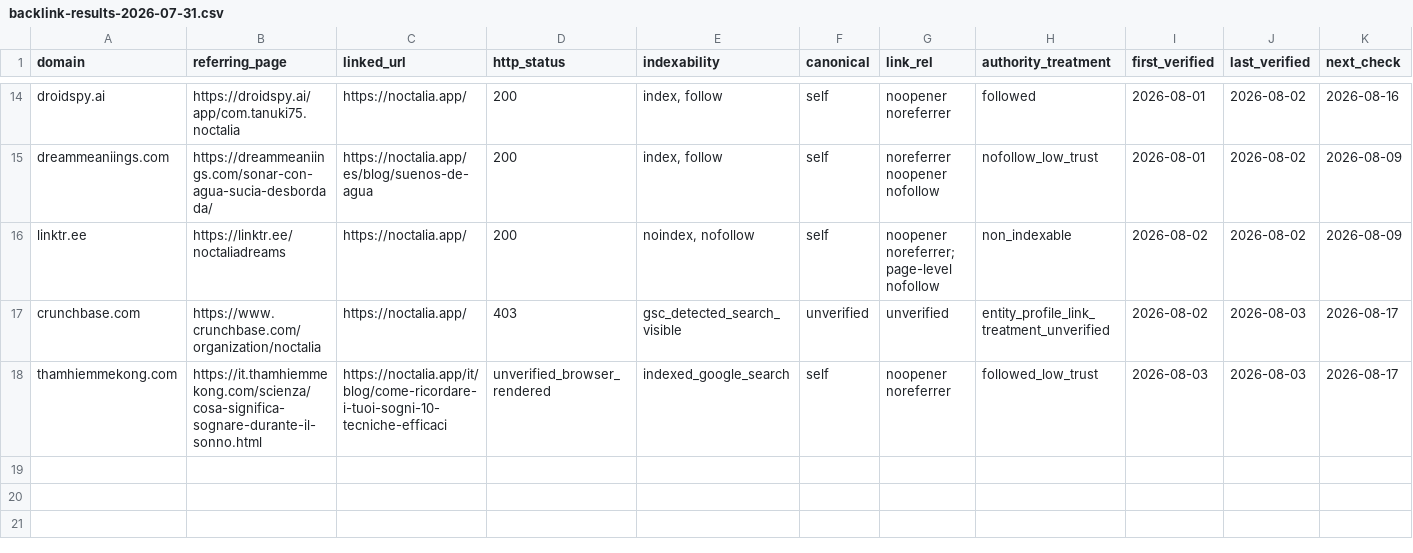
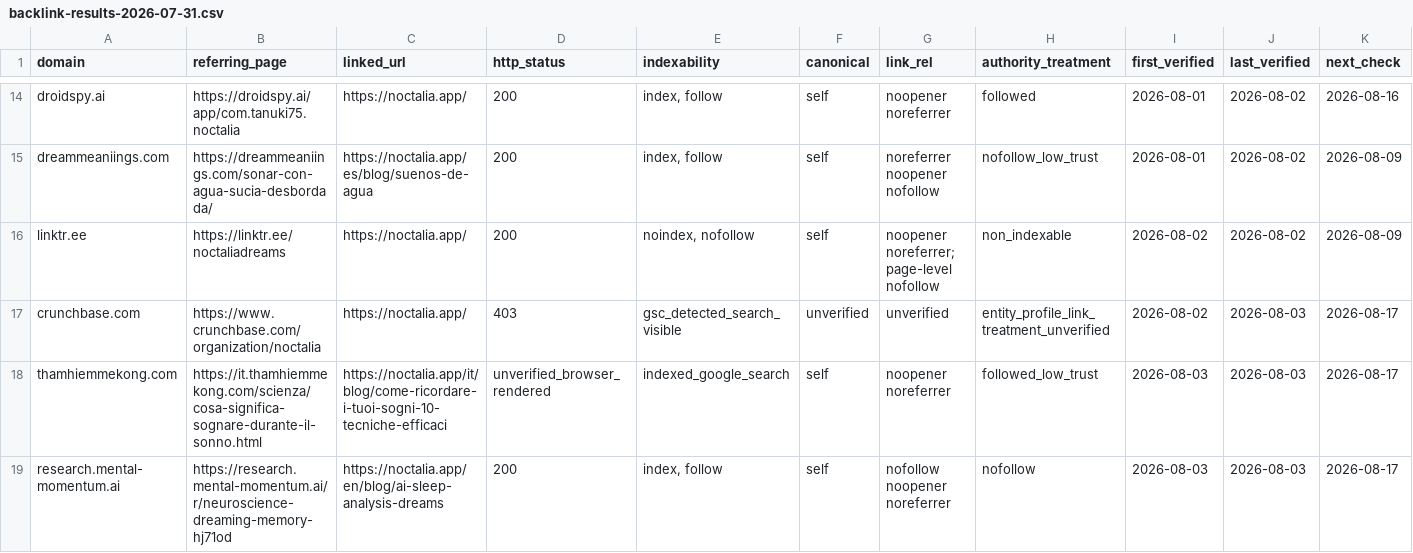
Before and after one commit to thannous/dreamer, a CSV file: marketing/seo/backlink-results-2026-07-31.csv, drawn as a sheet; only a part is shown, gaps mark what is left out; rows hold the shown columns only; the diff names each change by its address in the sheet, - before the commit and + after, or states it on an @@ line.

```diff
--- a/marketing/seo/backlink-results-2026-07-31.csv
+++ b/marketing/seo/backlink-results-2026-07-31.csv
+row 19: research.mental-momentum.ai | https://research.mental-momentum.ai/r/neuroscience-dreaming-memory-hj71od | https://noctalia.app/en/blog/ai-sleep-analysis-dreams | 200 | index, follow | self | nofollow noopener noreferrer | nofollow | 2026-08-03 | 2026-08-03 | 2026-08-17
```
Also changed, not shown: marketing/seo/backlink-measurements-2026.csv, marketing/seo/backlink-outreach-log-2026-07-31.csv, 4 other files.
